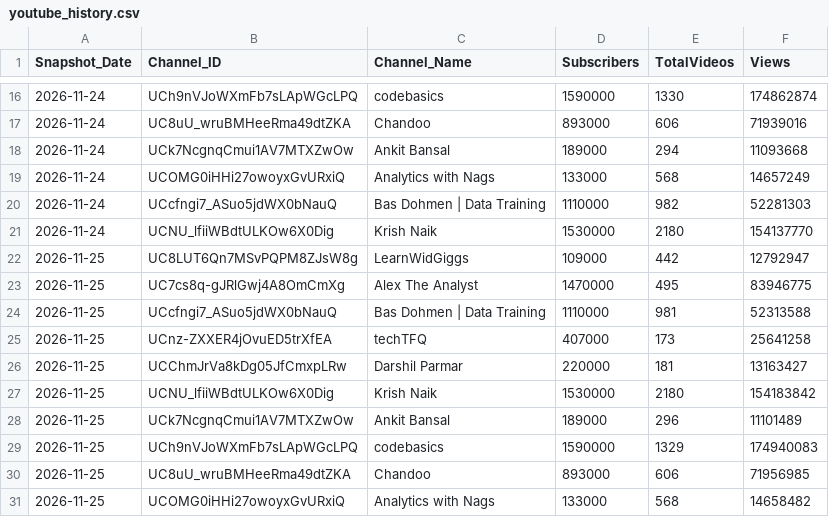
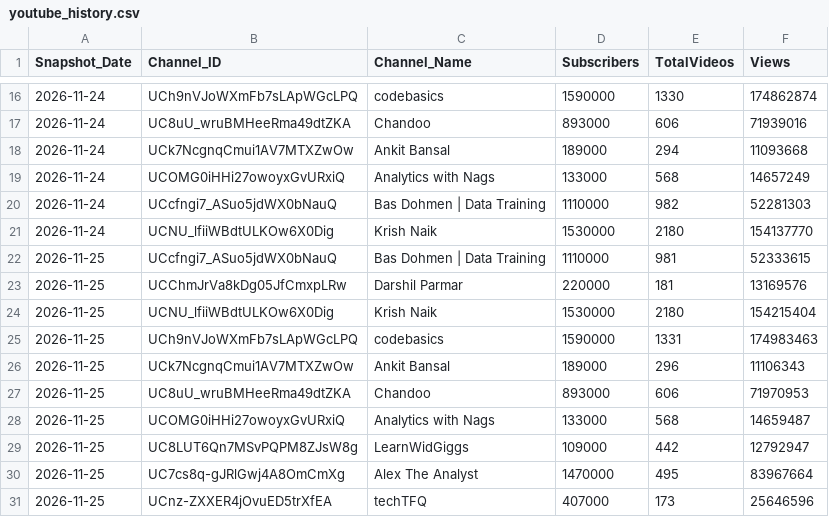
Before and after one commit to DishantBhere/YT-AUTO, a CSV file: data/youtube_history.csv, drawn as a sheet; only a part is shown, gaps mark what is left out.

```diff
--- a/data/youtube_history.csv
+++ b/data/youtube_history.csv
@@ -21,11 +21,11 @@ Snapshot_Date,Channel_ID,Channel_Name,Subscribers,TotalVideos,Views
 2026-11-24,UCNU_lfiiWBdtULKOw6X0Dig,Krish Naik,1530000,2180,154137770
+2026-11-25,UCcfngi7_ASuo5jdWX0bNauQ,Bas Dohmen | Data Training,1110000,981,52333615
+2026-11-25,UCChmJrVa8kDg05JfCmxpLRw,Darshil Parmar,220000,181,13169576
+2026-11-25,UCNU_lfiiWBdtULKOw6X0Dig,Krish Naik,1530000,2180,154215404
+2026-11-25,UCh9nVJoWXmFb7sLApWGcLPQ,codebasics,1590000,1331,174983463
+2026-11-25,UCk7NcgnqCmui1AV7MTXZwOw,Ankit Bansal,189000,296,11106343
+2026-11-25,UC8uU_wruBMHeeRma49dtZKA,Chandoo,893000,606,71970953
+2026-11-25,UCOMG0iHHi27owoyxGvURxiQ,Analytics with Nags,133000,568,14659487
 2026-11-25,UC8LUT6Qn7MSvPQPM8ZJsW8g,LearnWidGiggs,109000,442,12792947
-2026-11-25,UC7cs8q-gJRlGwj4A8OmCmXg,Alex The Analyst,1470000,495,83946775
-2026-11-25,UCcfngi7_ASuo5jdWX0bNauQ,Bas Dohmen | Data Training,1110000,981,52313588
-2026-11-25,UCnz-ZXXER4jOvuED5trXfEA,techTFQ,407000,173,25641258
-2026-11-25,UCChmJrVa8kDg05JfCmxpLRw,Darshil Parmar,220000,181,13163427
-2026-11-25,UCNU_lfiiWBdtULKOw6X0Dig,Krish Naik,1530000,2180,154183842
-2026-11-25,UCk7NcgnqCmui1AV7MTXZwOw,Ankit Bansal,189000,296,11101489
-2026-11-25,UCh9nVJoWXmFb7sLApWGcLPQ,codebasics,1590000,1329,174940083
-2026-11-25,UC8uU_wruBMHeeRma49dtZKA,Chandoo,893000,606,71956985
-2026-11-25,UCOMG0iHHi27owoyxGvURxiQ,Analytics with Nags,133000,568,14658482
+2026-11-25,UC7cs8q-gJRlGwj4A8OmCmXg,Alex The Analyst,1470000,495,83967664
+2026-11-25,UCnz-ZXXER4jOvuED5trXfEA,techTFQ,407000,173,25646596
```
Also changed, not shown: data/youtube_channels.csv, data/youtube_videos.csv.
